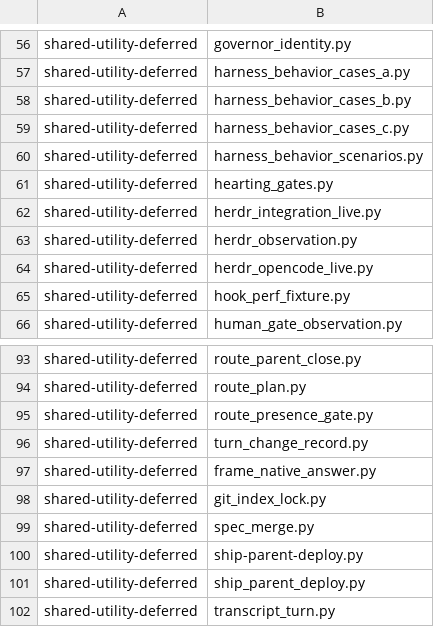
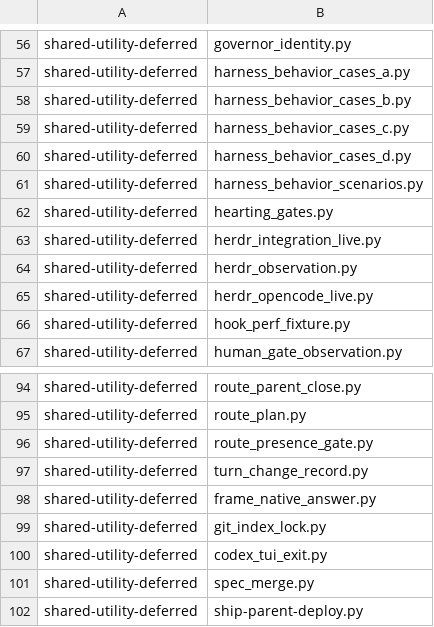
Before and after one commit to dmlguq456/hearting, a TSV file: tools/adaptation-census.tsv, drawn as a sheet; only a part is shown, gaps mark what is left out; the shorter side is filled out with more unchanged rows.

```diff
--- a/tools/adaptation-census.tsv
+++ b/tools/adaptation-census.tsv
@@ -59,2 +59,3 @@ shared-utility-deferred	harness_behavior_cases_b.py
 shared-utility-deferred	harness_behavior_cases_c.py
+shared-utility-deferred	harness_behavior_cases_d.py
 shared-utility-deferred	harness_behavior_scenarios.py
@@ -98,2 +99,3 @@ shared-utility-deferred	frame_native_answer.py
 shared-utility-deferred	git_index_lock.py
+shared-utility-deferred	codex_tui_exit.py
 shared-utility-deferred	spec_merge.py
```
Also changed, not shown: 25 other files.
